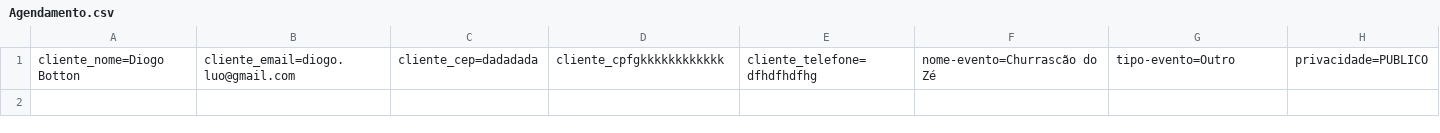
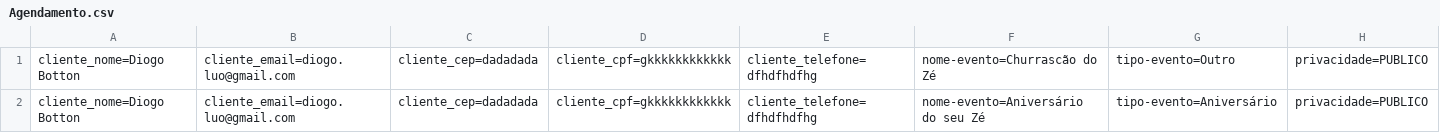
Before and after one commit to DiogoBotton/RoleTopMVC, a CSV file: Database/Agendamento.csv, drawn as a sheet; only a part is shown; rows hold the shown columns only; the diff names each change by its address in the sheet, - before the commit and + after, or states it on an @@ line.

```diff
--- a/Database/Agendamento.csv
+++ b/Database/Agendamento.csv
-D1: cliente_cpfgkkkkkkkkkkkk
+D1: cliente_cpf=gkkkkkkkkkkkk
+row 2: cliente_nome=Diogo Botton | cliente_email=diogo.luo@gmail.com | cliente_cep=dadadada | cliente_cpf=gkkkkkkkkkkkk | cliente_telefone=dfhdfhdfhg | nome-evento=Aniversário do seu Zé | tipo-evento=Aniversário | privacidade=PUBLICO
```
Also changed, not shown: 29 other files.
